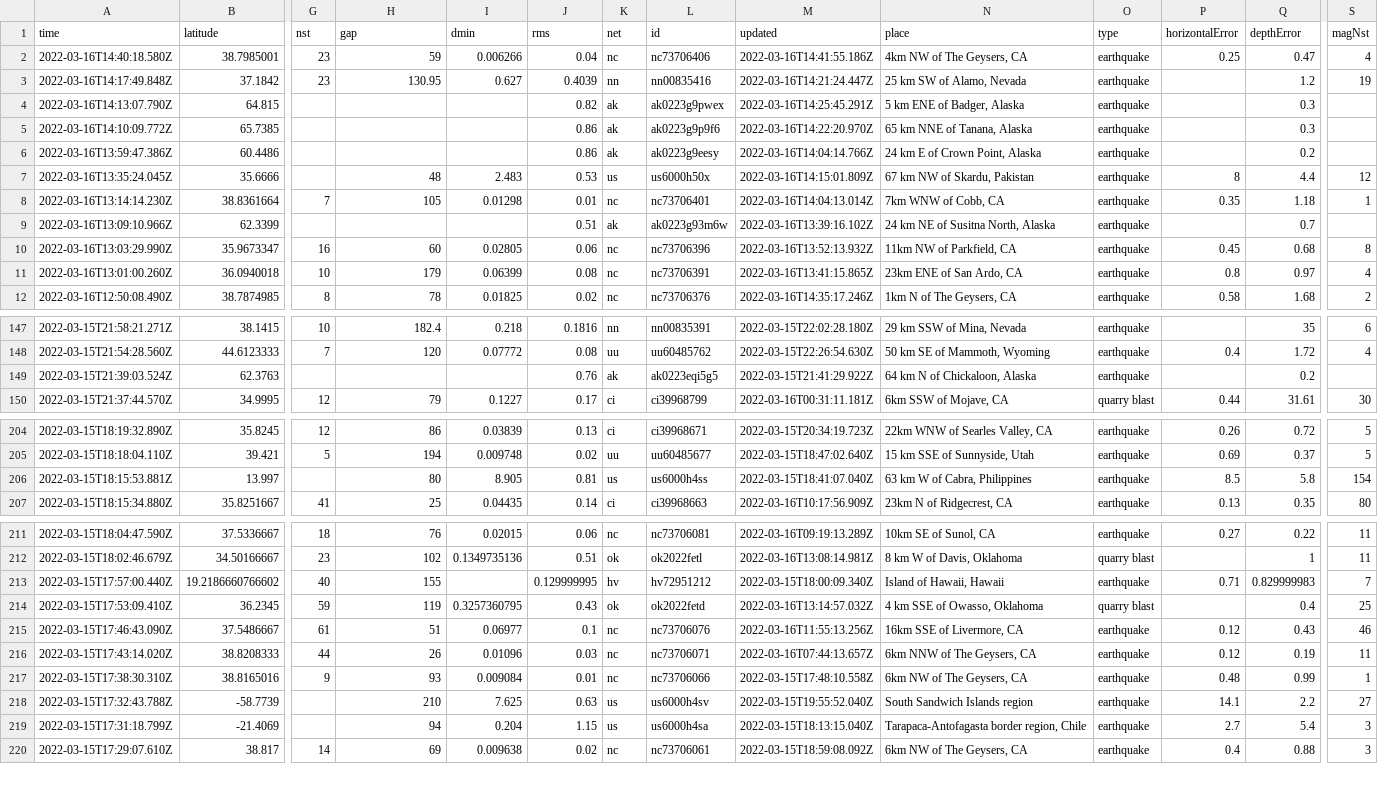
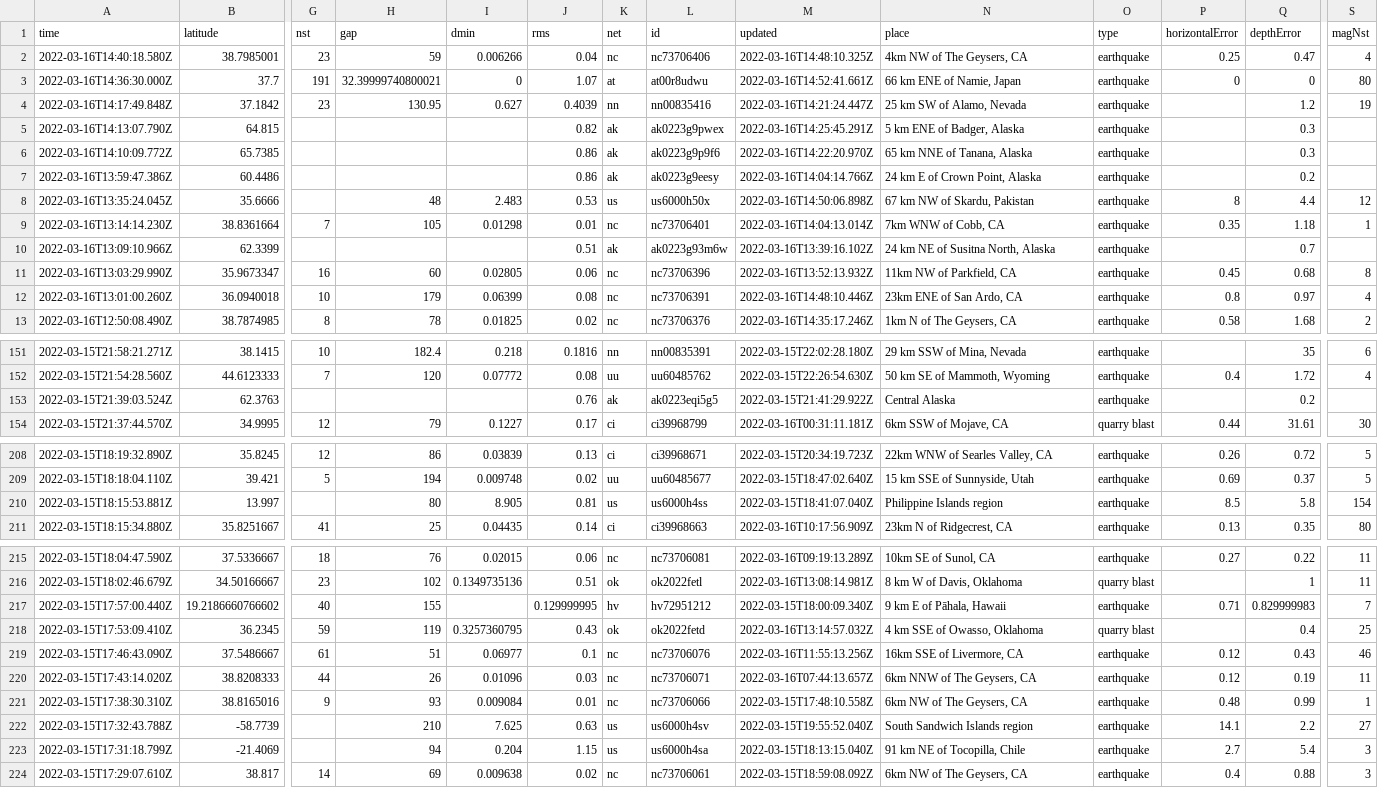
Before and after one commit to DevonMilley/dbk-calendar-actions, a CSV file: usgs_current.csv, drawn as a sheet; only a part is shown, gaps mark what is left out; addresses are those after the commit; rows hold the shown columns only; the diff covers the shown part only; the diff names each change by its address in the sheet, - before the commit and + after, or states it on an @@ line.

```diff
--- a/usgs_current.csv
+++ b/usgs_current.csv
-M2 (updated): 2022-03-16T14:41:55.186Z
+M2 (updated): 2022-03-16T14:48:10.325Z
+row 3: 2022-03-16T14:36:30.000Z | 37.7 | 191 | 32.39999740800021 | 0 | 1.07 | at | at00r8udwu | 2022-03-16T14:52:41.661Z | 66 km ENE of Namie, Japan | earthquake | 0 | 0 | 80
-M8 (updated): 2022-03-16T14:15:01.809Z
+M8 (updated): 2022-03-16T14:50:06.898Z
-M12 (updated): 2022-03-16T13:41:15.865Z
+M12 (updated): 2022-03-16T14:48:10.446Z
-N153 (place): 64 km N of Chickaloon, Alaska
+N153 (place): Central Alaska
-N210 (place): 63 km W of Cabra, Philippines
+N210 (place): Philippine Islands region
-N217 (place): Island of Hawaii, Hawaii
+N217 (place): 9 km E of Pāhala, Hawaii
-N223 (place): Tarapaca-Antofagasta border region, Chile
+N223 (place): 91 km NE of Tocopilla, Chile
```
Also changed, not shown: 4 added rows, 2 removed rows and 4 edited cells elsewhere in this file.
